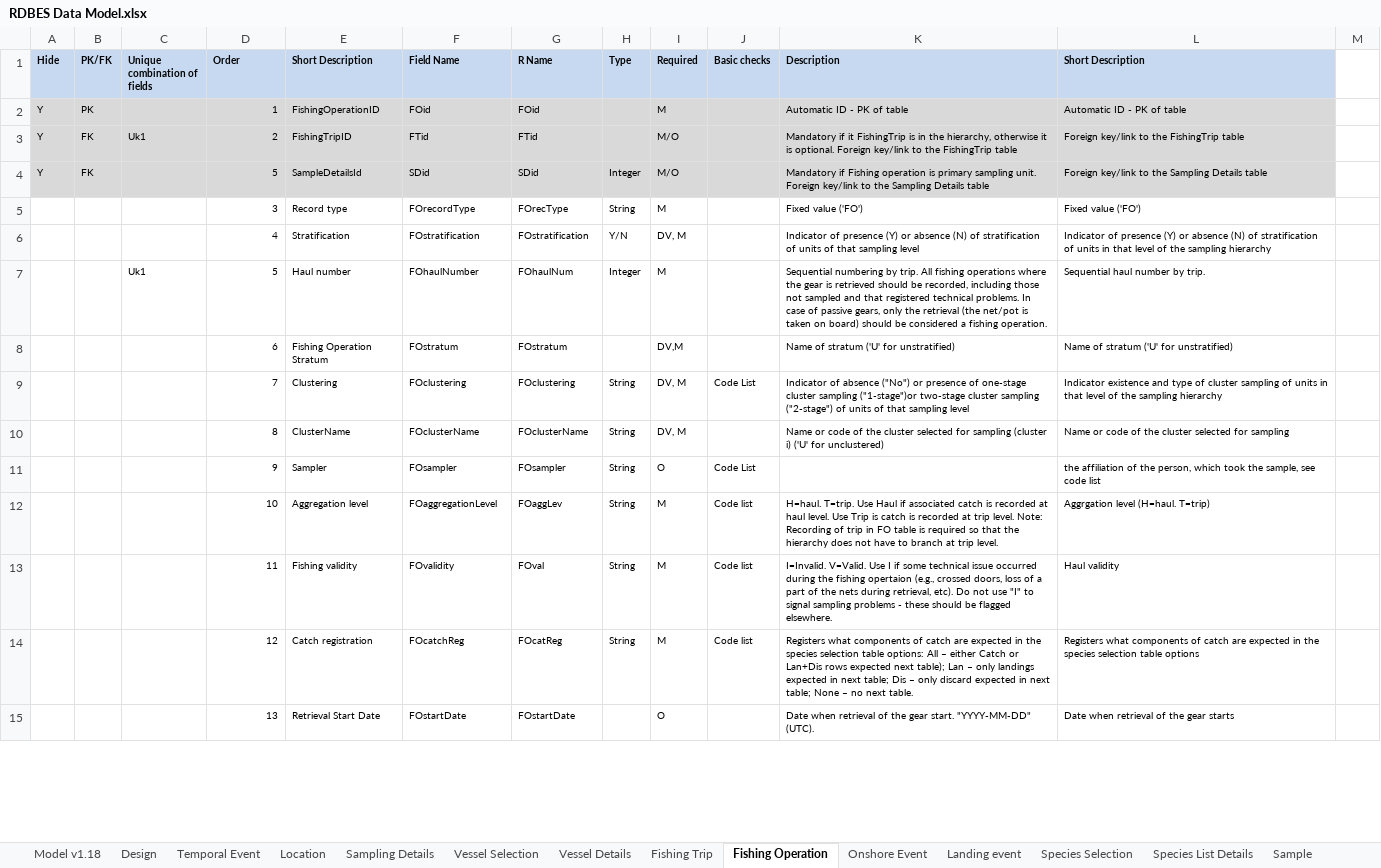
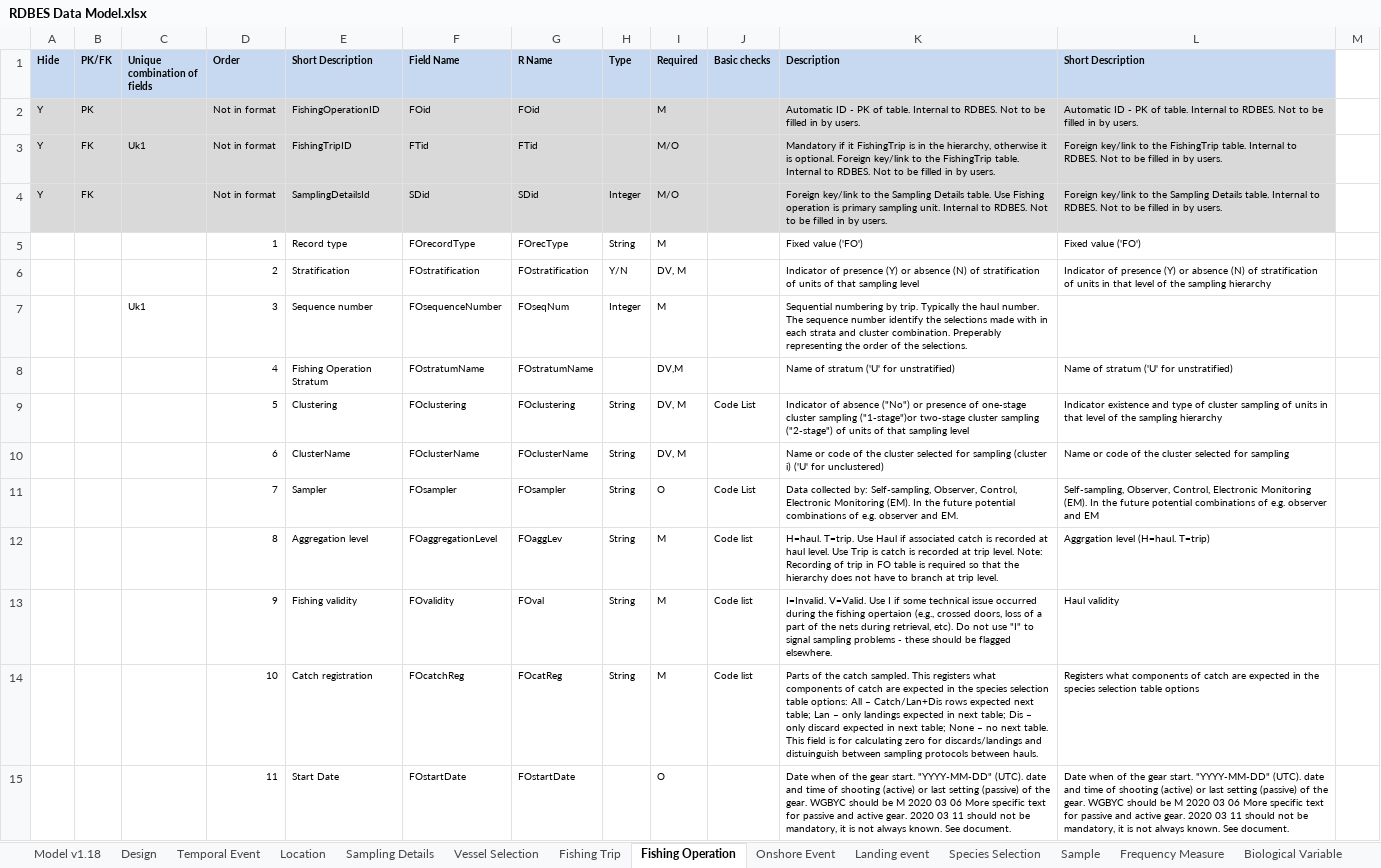
Before and after one commit to ices-tools-dev/RDBES, an Excel workbook: Documents/RDBES Data Model.xlsx, sheet Fishing Operation, drawn as a sheet; only a part is shown; values as stored, in another font and other column widths than the file's, no borders; removed rows and columns are numbered as before the commit, all else as after; the diff covers the shown part only; the diff names each change by its address in the sheet, - before the commit and + after, or states it on an @@ line.

```diff
--- a/Documents/RDBES Data Model.xlsx (sheet Fishing Operation)
+++ b/Documents/RDBES Data Model.xlsx (sheet Fishing Operation)
-sheet tab: Vessel Details
-sheet tab: Species List Details
-D2 (Order): 1
+D2 (Order): Not in format
-K2 (Description): …PK of table
+K2 (Description): …PK of table. Internal to RDBES. Not to be filled in by users.
-L2 (Short Description): …PK of table
+L2 (Short Description): …PK of table. Internal to RDBES. Not to be filled in by users.
-D3 (Order): 2
+D3 (Order): Not in format
-K3 (Description): …the FishingTrip table
+K3 (Description): …the FishingTrip table. Internal to RDBES. Not to be filled in by users.
-L3 (Short Description): …the FishingTrip table
+L3 (Short Description): …the FishingTrip table. Internal to RDBES. Not to be filled in by users.
-D4 (Order): 5
+D4 (Order): Not in format
-E4 (Short Description): SampleDetailsId
+E4 (Short Description): SamplingDetailsId
-K4 (Description): Mandatory if Fishing operation is primary sampling unit. Foreign key/link to the Sampling Details table
+K4 (Description): Foreign key/link to the Sampling Details table. Use Fishing operation is primary sampling unit. Internal to RDBES. Not to be filled in by users.
-L4 (Short Description): …Sampling Details table
+L4 (Short Description): …Sampling Details table. Internal to RDBES. Not to be filled in by users.
-D5 (Order): 3
+D5 (Order): 1
-D6 (Order): 4
+D6 (Order): 2
-row 7:  |  | Uk1 | 5 | Haul number | FOhaulNumber | FOhaulNum | Integer | M |  | Sequential numbering by trip. All fishing operations where the gear is retrieved should be recorded, including those not sampled and that registered technical problems. In case of passive gears, only the retrieval (the net/pot is taken on board) should be considered a fishing operation. | Sequential haul number by trip.
+row 7:  |  | Uk1 | 3 | Sequence number | FOsequenceNumber | FOseqNum | Integer | M |  | Sequential numbering by trip. Typically the haul number. The sequence number identify the selections made with in each strata and cluster combination. Preperably representing the order of the selections.
-D8 (Order): 6
+D8 (Order): 4
-F8 (Field Name): FOstratum
+F8 (Field Name): FOstratumName
-G8 (R Name): FOstratum
+G8 (R Name): FOstratumName
-D9 (Order): 7
+D9 (Order): 5
-D10 (Order): 8
+D10 (Order): 6
-D11 (Order): 9
+D11 (Order): 7
-K11 (Description): (empty)
+K11 (Description): Data collected by: Self-sampling, Observer, Control, Electronic Monitoring (EM). In the future potential combinations of e.g. observer and EM.
-L11 (Short Description): the affiliation of the person, which took the sample, see code list
+L11 (Short Description): Self-sampling, Observer, Control, Electronic Monitoring (EM). In the future potential combinations of e.g. observer and EM
-D12 (Order): 10
+D12 (Order): 8
-D13 (Order): 11
+D13 (Order): 9
-D14 (Order): 12
+D14 (Order): 10
-K14 (Description): Registers what components of catch are expected in the species selection table options: All – either Catch or Lan+Dis rows expected next table); Lan – only landings expected in next table; Dis – only discard expected in next table; None – no next table.
+K14 (Description): Parts of the catch sampled. This registers what components of catch are expected in the species selection table options: All – Catch/Lan+Dis rows expected next table; Lan – only landings expected in next table; Dis – only discard expected in next table; None – no next table. This field is for calculating zero for discards/landings and distuinguish between sampling protocols between hauls.
-D15 (Order): 13
+D15 (Order): 11
-E15 (Short Description): Retrieval Start Date
+E15 (Short Description): Start Date
-K15 (Description): Date when retrieval of the gear start. "YYYY-MM-DD" (UTC).
+K15 (Description): Date when of the gear start. "YYYY-MM-DD" (UTC). date and time of shooting (active) or last setting (passive) of the gear. WGBYC should be M 2020 03 06 More specific text for passive and active gear. 2020 03 11 should not be mandatory, it is not always known. See document.
-L15 (Short Description): Date when retrieval of the gear starts
+L15 (Short Description): Date when of the gear start. "YYYY-MM-DD" (UTC). date and time of shooting (active) or last setting (passive) of the gear. WGBYC should be M 2020 03 06 More specific text for passive and active gear. 2020 03 11 should not be mandatory, it is not always known. See document.
```
Also changed, not shown: 10 added rows, 4 removed rows, 67 edited cells and cell formats elsewhere in this sheet, sheet Model v1.18, sheet Sample, sheet Landing event, sheet Fishing Trip, sheet Species Selection, sheet Temporal Event, 7 more sheets, formulas that keep their value.
